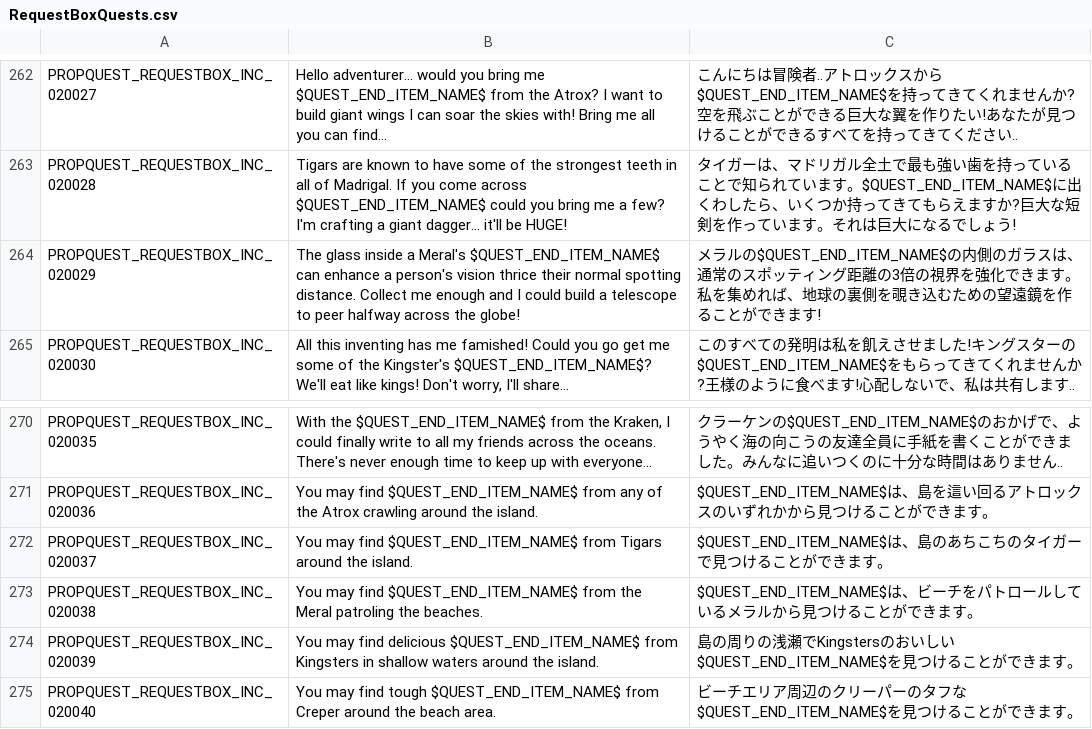
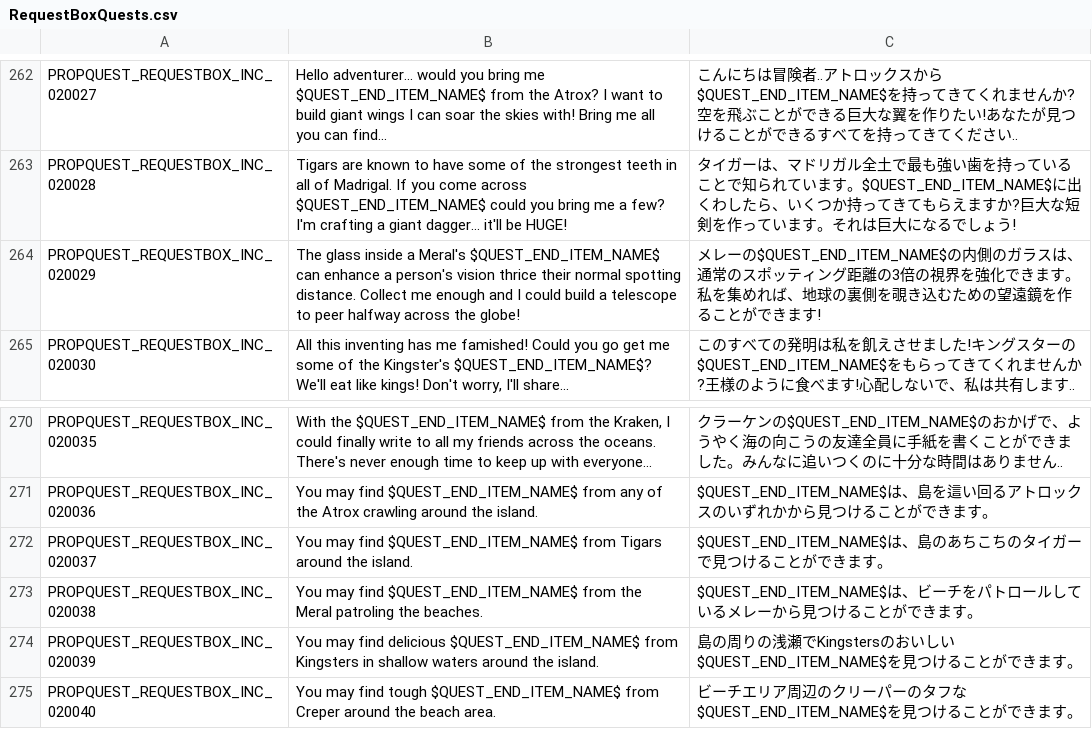
Before and after one commit to Charybdis-Flyff/Flyff-Universe-Translations, a CSV file: Japanese/RequestBoxQuests.csv, drawn as a sheet; only a part is shown, gaps mark what is left out.

```diff
--- a/Japanese/RequestBoxQuests.csv
+++ b/Japanese/RequestBoxQuests.csv
@@ -263,3 +263,3 @@ PROPQUEST_REQUESTBOX_INC_020027,Hello adventurer... would you bring me $QUEST_EN
 PROPQUEST_REQUESTBOX_INC_020028,Tigars are known to have some of the strongest teeth in all of Madrigal. If you come across $QUEST_END_ITEM_NAME$ could you bring me a few? I'm crafting a giant dagger... it'll be HUGE!,タイガーは、マドリガル全土で最も強い歯を持っていることで知られています。$QUEST_END_ITEM_NAME$に出くわしたら、いくつか持ってきてもらえますか?巨大な短剣を作っています。それは巨大になるでしょう!
-PROPQUEST_REQUESTBOX_INC_020029,The glass inside a Meral's $QUEST_END_ITEM_NAME$ can enhance a person's vision thrice their normal spotting distance. Collect me enough and I could build a telescope to peer halfway across the globe!,メラルの$QUEST_END_ITEM_NAME$の内側のガラスは、通常のスポッティング距離の3倍の視界を強化できます。私を集めれば、地球の裏側を覗き込むための望遠鏡を作ることができます!
+PROPQUEST_REQUESTBOX_INC_020029,The glass inside a Meral's $QUEST_END_ITEM_NAME$ can enhance a person's vision thrice their normal spotting distance. Collect me enough and I could build a telescope to peer halfway across the globe!,メレーの$QUEST_END_ITEM_NAME$の内側のガラスは、通常のスポッティング距離の3倍の視界を強化できます。私を集めれば、地球の裏側を覗き込むための望遠鏡を作ることができます!
 PROPQUEST_REQUESTBOX_INC_020030,"All this inventing has me famished! Could you go get me some of the Kingster's $QUEST_END_ITEM_NAME$? We'll eat like kings! Don't worry, I'll share...",このすべての発明は私を飢えさせました!キングスターの$QUEST_END_ITEM_NAME$をもらってきてくれませんか?王様のように食べます!心配しないで、私は共有します..
@@ -272,3 +272,3 @@ PROPQUEST_REQUESTBOX_INC_020036,You may find $QUEST_END_ITEM_NAME$ from any of t
 PROPQUEST_REQUESTBOX_INC_020037,You may find $QUEST_END_ITEM_NAME$ from Tigars around the island.,$QUEST_END_ITEM_NAME$は、島のあちこちのタイガーで見つけることができます。
-PROPQUEST_REQUESTBOX_INC_020038,You may find $QUEST_END_ITEM_NAME$ from the Meral patroling the beaches.,$QUEST_END_ITEM_NAME$は、ビーチをパトロールしているメラルから見つけることができます。
+PROPQUEST_REQUESTBOX_INC_020038,You may find $QUEST_END_ITEM_NAME$ from the Meral patroling the beaches.,$QUEST_END_ITEM_NAME$は、ビーチをパトロールしているメレーから見つけることができます。
 PROPQUEST_REQUESTBOX_INC_020039,You may find delicious $QUEST_END_ITEM_NAME$ from Kingsters in shallow waters around the island.,島の周りの浅瀬でKingstersのおいしい$QUEST_END_ITEM_NAME$を見つけることができます。
```
Also changed, not shown: Japanese/Movers.csv, Japanese/Quests.csv, 2 other files.
